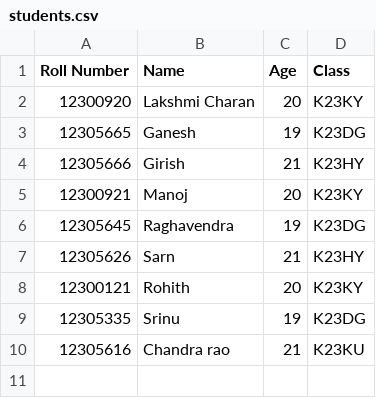
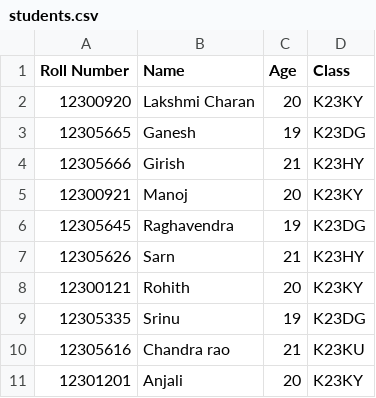
Before and after one commit to ylcharan/student-record, a CSV file: students.csv, drawn as a sheet; the diff names each change by its address in the sheet, - before the commit and + after, or states it on an @@ line.

Commit message:
changed students csv

```diff
--- a/students.csv
+++ b/students.csv
+row 11: 12301201 | Anjali | 20 | K23KY
```
